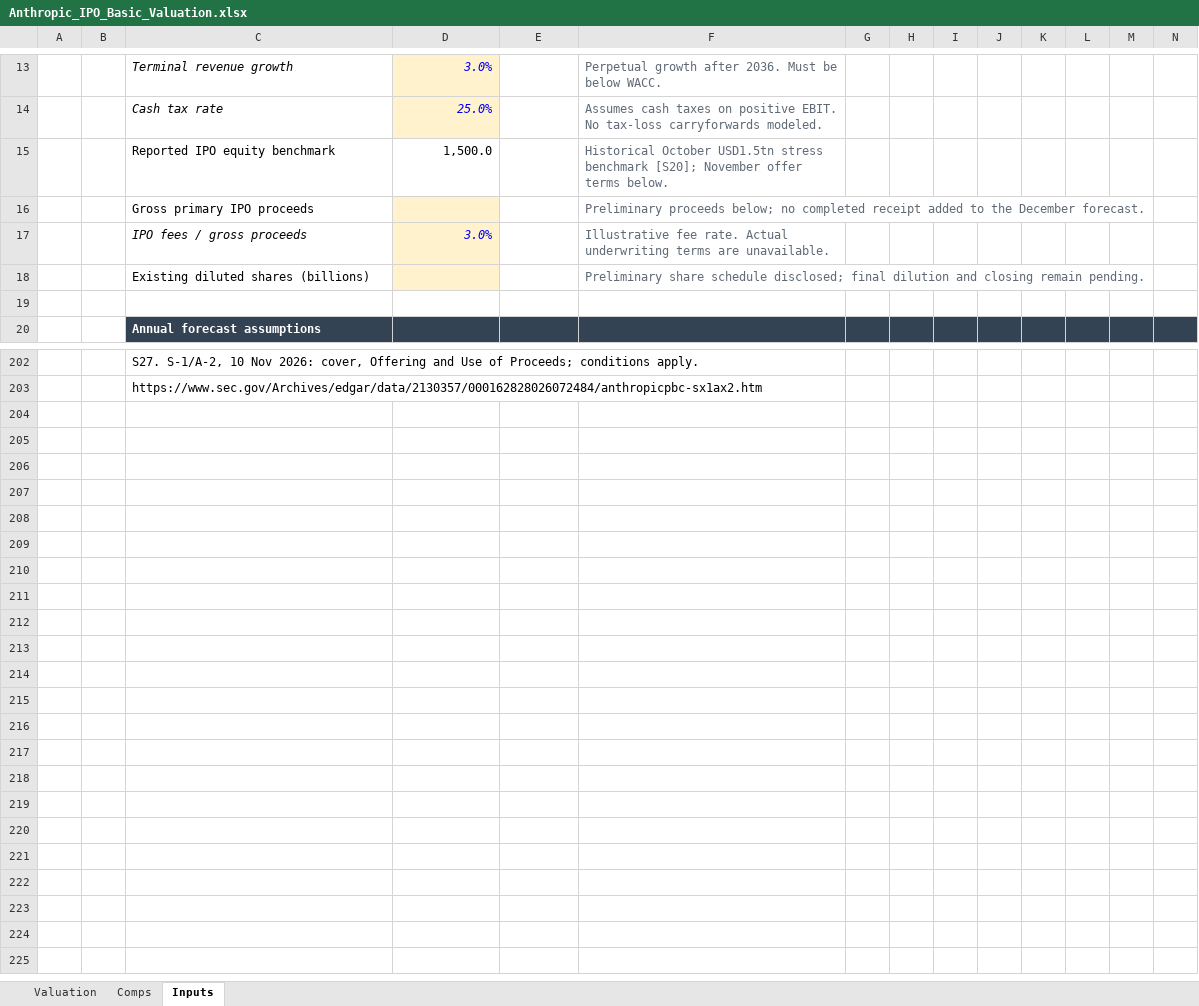
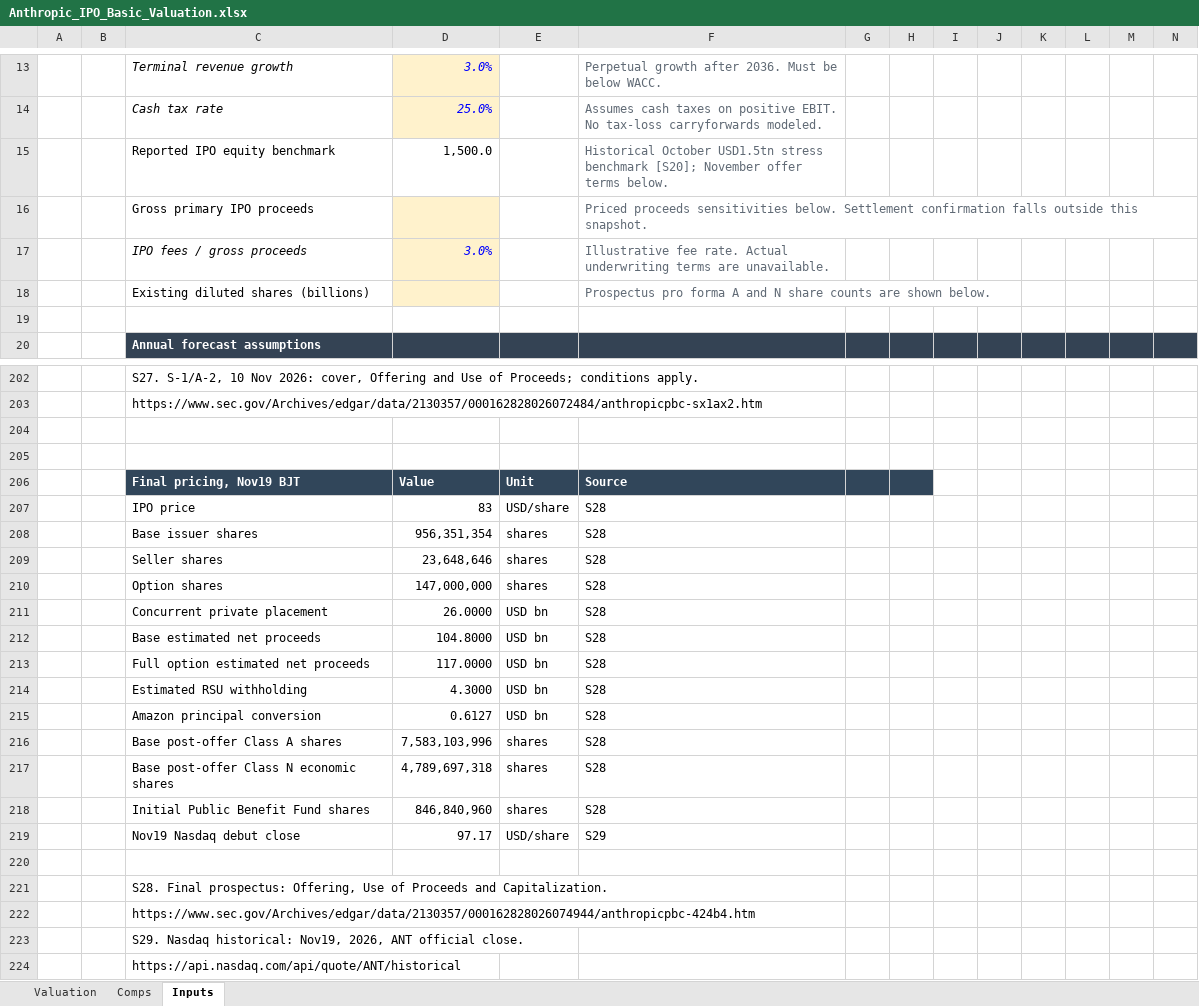
Before and after one commit to ericxuzhesheng/Zhipu-AI-Valuation, an Excel workbook: anthropic/2026-10-11/Anthropic_IPO_Basic_Valuation.xlsx, sheet Inputs, drawn as a sheet; only a part is shown, gaps mark what is left out; values as stored, in another font and other column widths than the file's, no borders; the diff covers the shown part only; the diff names each change by its address in the sheet, - before the commit and + after, or states it on an @@ line.

```diff
--- a/anthropic/2026-10-11/Anthropic_IPO_Basic_Valuation.xlsx (sheet Inputs)
+++ b/anthropic/2026-10-11/Anthropic_IPO_Basic_Valuation.xlsx (sheet Inputs)
-F16: Preliminary proceeds below; no completed receipt added to the December forecast.
+F16: Priced proceeds sensitivities below. Settlement confirmation falls outside this snapshot.
-F18: Preliminary share schedule disclosed; final dilution and closing remain pending.
+F18: Prospectus pro forma A and N share counts are shown below.
+row 204: (empty)
+row 205: (empty)
+row 206:  |  | Final pricing, Nov19 BJT | Value | Unit | Source
+row 207:  |  | IPO price | 83 | USD/share | S28
+row 208:  |  | Base issuer shares | 956,351,354 | shares | S28
+row 209:  |  | Seller shares | 23,648,646 | shares | S28
+row 210:  |  | Option shares | 147,000,000 | shares | S28
+row 211:  |  | Concurrent private placement | 26.0000 | USD bn | S28
+row 212:  |  | Base estimated net proceeds | 104.8000 | USD bn | S28
+row 213:  |  | Full option estimated net proceeds | 117.0000 | USD bn | S28
+row 214:  |  | Estimated RSU withholding | 4.3000 | USD bn | S28
+row 215:  |  | Amazon principal conversion | 0.6127 | USD bn | S28
+row 216:  |  | Base post-offer Class A shares | 7,583,103,996 | shares | S28
+row 217:  |  | Base post-offer Class N economic shares | 4,789,697,318 | shares | S28
+row 218:  |  | Initial Public Benefit Fund shares | 846,840,960 | shares | S28
+row 219:  |  | Nov19 Nasdaq debut close | 97.17 | USD/share | S29
+row 220: (empty)
+row 221:  |  | S28. Final prospectus: Offering, Use of Proceeds and Capitalization.
+row 222:  |  | https://www.sec.gov/Archives/edgar/data/2130357/000162828026074944/anthropicpbc-424b4.htm
+row 223:  |  | S29. Nasdaq historical: Nov19, 2026, ANT official close.
+row 224:  |  | https://api.nasdaq.com/api/quote/ANT/historical
```
Also changed, not shown: 3 edited cells elsewhere in this sheet, sheet Valuation, charts or pictures, model/valuation_model.xlsx, 48 other files.
